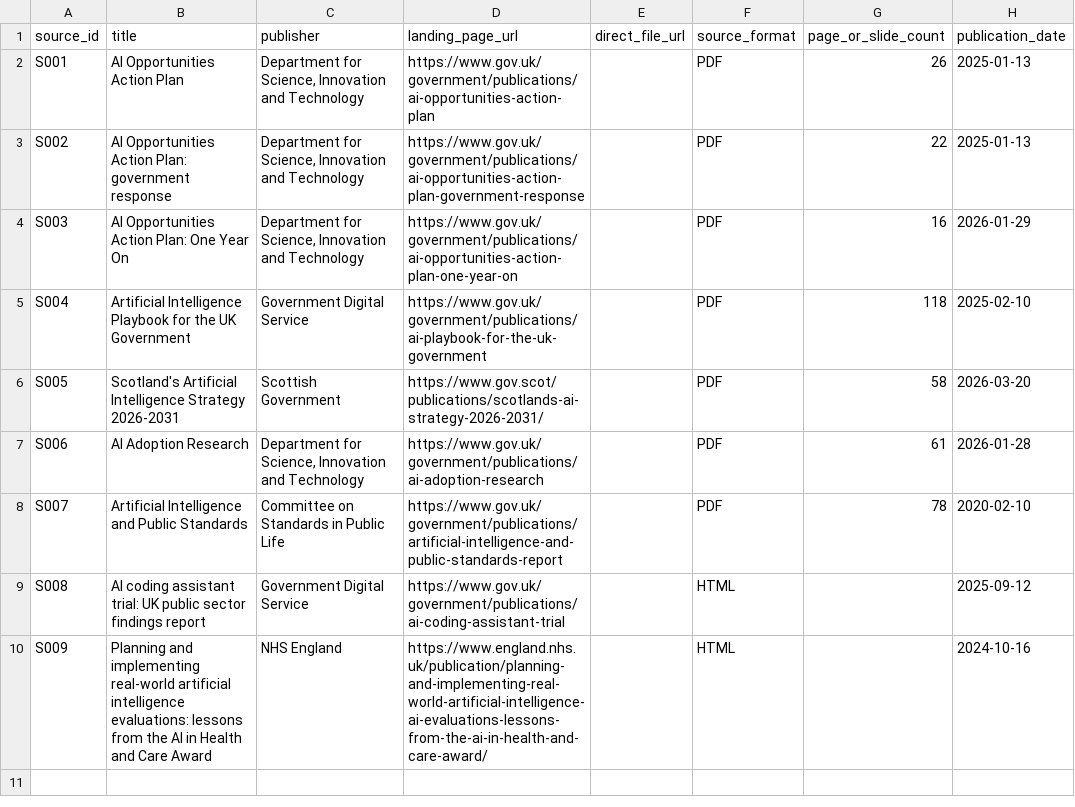
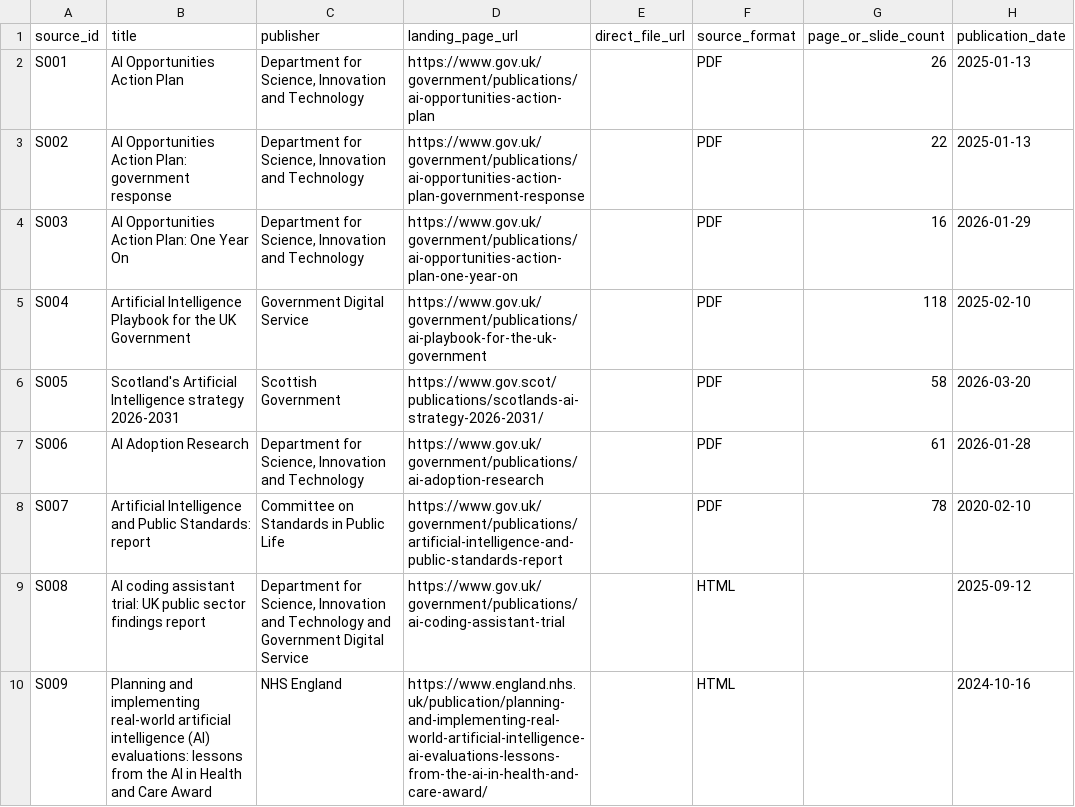
Before and after one commit to KangLi5685752/LLM-document-intelligence-pipeline, a CSV file: data/manifests/source_register.csv, drawn as a sheet; only a part is shown; the diff names each change by its address in the sheet, - before the commit and + after, or states it on an @@ line.

Commit message:
docs: correct source metadata and audit workflow

```diff
--- a/data/manifests/source_register.csv
+++ b/data/manifests/source_register.csv
-B6 (title): …Artificial Intelligence Strategy 2026-2031
+B6 (title): …Artificial Intelligence strategy 2026-2031
-B8 (title): …and Public Standards
+B8 (title): …and Public Standards: report
-C9 (publisher): Government Digital…
+C9 (publisher): Department for Science, Innovation and Technology and Government Digital…
-B10 (title): …artificial intelligence evaluations: lessons…
+B10 (title): …artificial intelligence (AI) evaluations: lessons…
```
Also changed, not shown: 3 other files.
